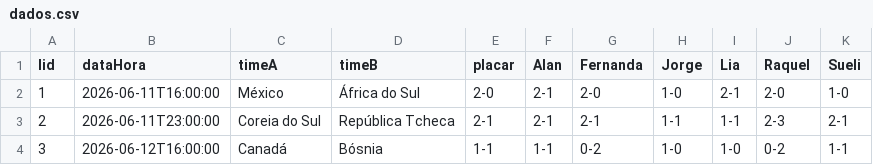
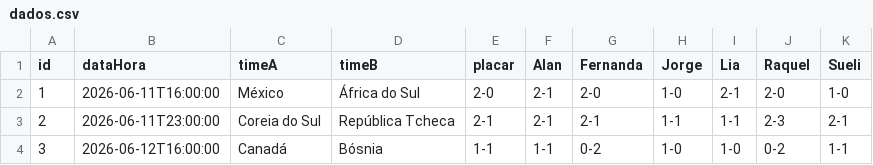
Before and after one commit to jorgerenato/bolao2026, a CSV file: dados.csv, drawn as a sheet; only a part is shown.

Commit message:
Update dados.csv

```diff
--- a/dados.csv
+++ b/dados.csv
@@ -1,2 +1,2 @@
-lid,dataHora,timeA,timeB,placar,Alan,Fernanda,Jorge,Lia,Raquel,Sueli
+id,dataHora,timeA,timeB,placar,Alan,Fernanda,Jorge,Lia,Raquel,Sueli
 1,2026-06-11T16:00:00,México,África do Sul,2-0,2-1,2-0,1-0,2-1,2-0,1-0
```
